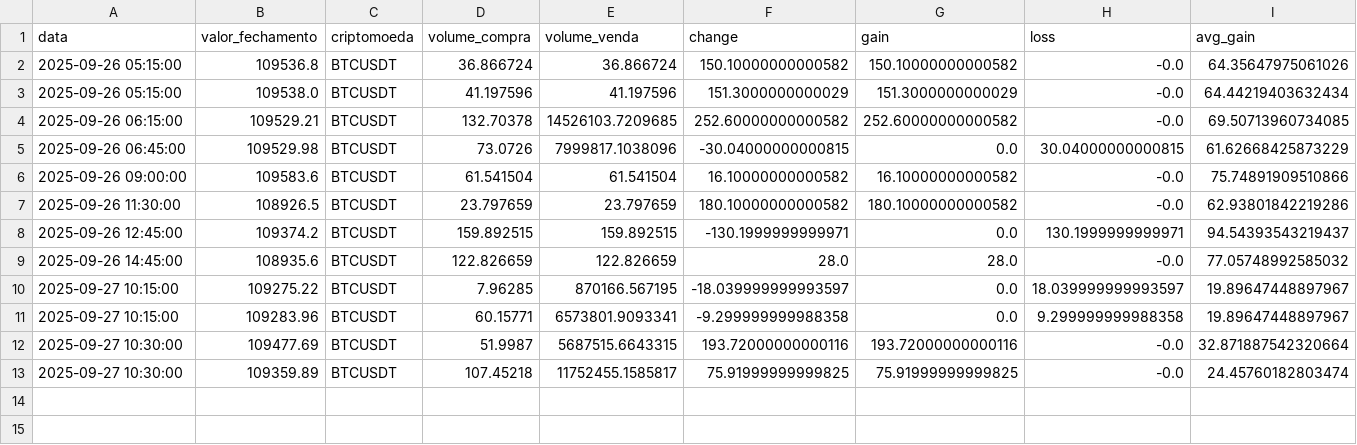
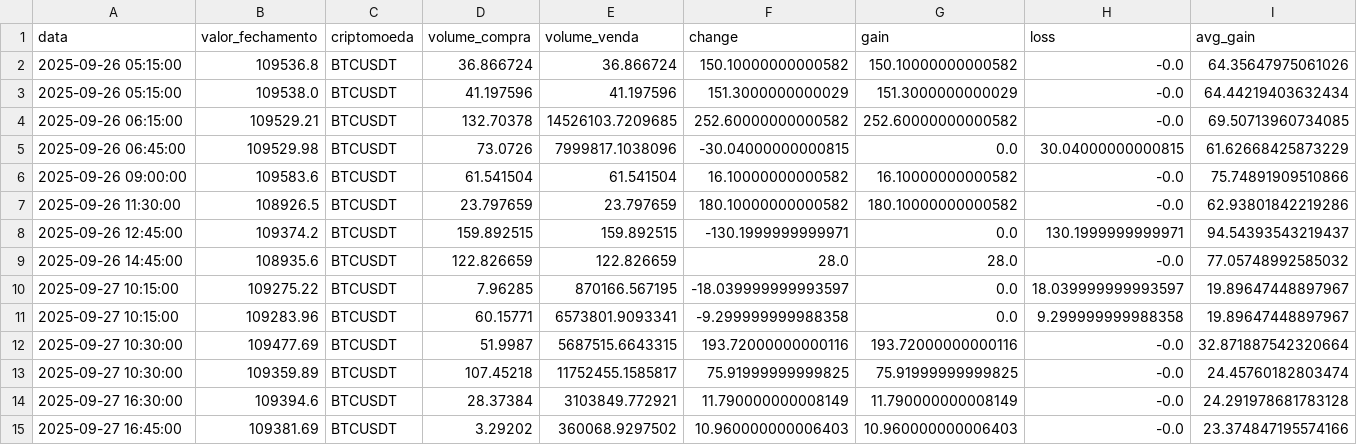
Before and after one commit to Jao-jpedro/Cripto, a CSV file: trade_log_btc_usd.csv, drawn as a sheet; only a part is shown; rows hold the shown columns only; the diff names each change by its address in the sheet, - before the commit and + after, or states it on an @@ line.

```diff
--- a/trade_log_btc_usd.csv
+++ b/trade_log_btc_usd.csv
+row 14: 2025-09-27 16:30:00 | 109394.6 | BTCUSDT | 28.37384 | 3103849.772921 | 11.790000000008149 | 11.790000000008149 | -0.0 | 24.291978681783128
+row 15: 2025-09-27 16:45:00 | 109381.69 | BTCUSDT | 3.29202 | 360068.9297502 | 10.960000000006403 | 10.960000000006403 | -0.0 | 23.374847195574166
```
Also changed, not shown: 2 other files.
